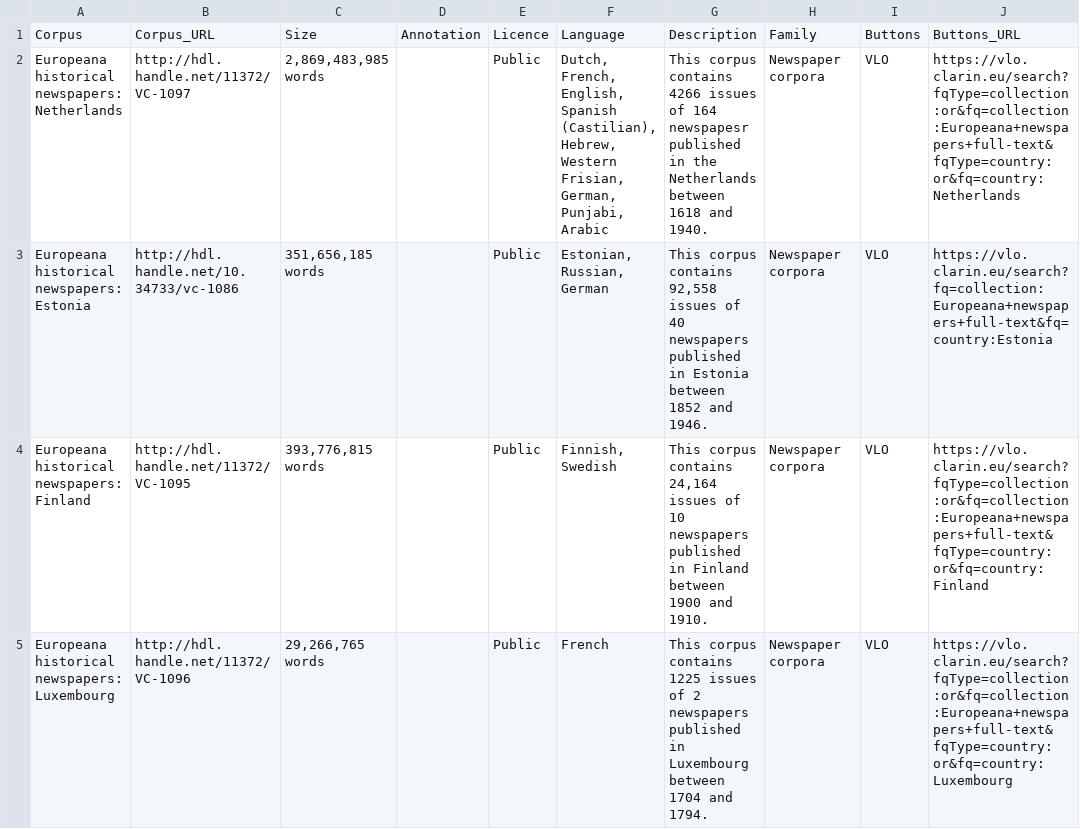
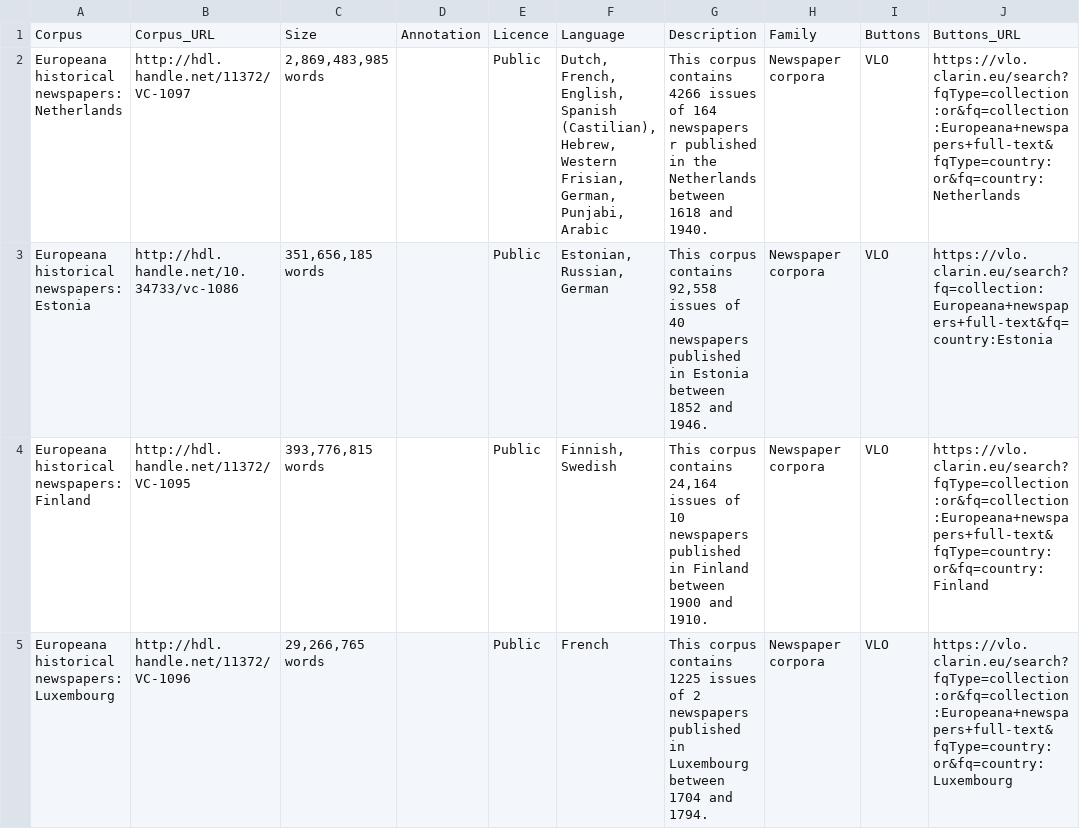
Before and after one commit to clarin-eric/resource-families-html-generator, a CSV file: resource_families/Corpora/Newspaper corpora/1-Newspaper corpora in the CLARIN infrastructure/3-The Europeana collection.csv, drawn as a sheet; only a part is shown; the diff names each change by its address in the sheet, - before the commit and + after, or states it on an @@ line.

Commit message:
Update 3-The Europeana collection.csv

```diff
--- a/resource_families/Corpora/Newspaper corpora/1-Newspaper corpora in the CLARIN infrastructure/3-The Europeana collection.csv
+++ b/resource_families/Corpora/Newspaper corpora/1-Newspaper corpora in the CLARIN infrastructure/3-The Europeana collection.csv
-G2: …of 164 newspapesr published in…
+G2: …of 164 newspapers r published in…
```
